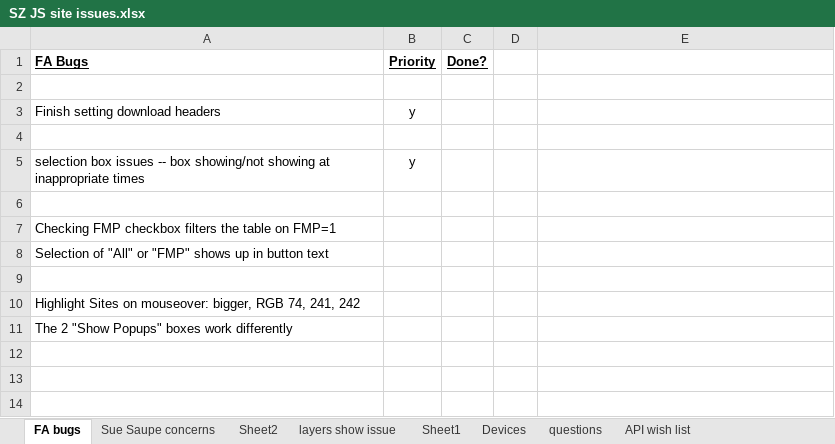
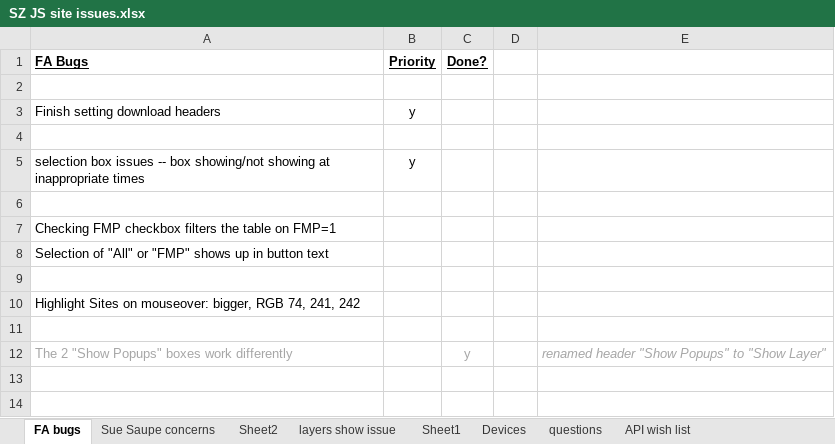
Before and after one commit to JimNoel/ShoreZoneDev_June2024, an Excel workbook: Docs/SZ JS site issues.xlsx, sheet FA bugs, drawn as a sheet; only a part is shown; the shorter side is filled out with more unchanged rows; values as stored, in another font and other column widths than the file's, no borders; charts and pictures not drawn; addresses are those after the commit; the diff names each change by its address in the sheet, - before the commit and + after, or states it on an @@ line.

Commit message:
Fixed FMP?  Hack to highlight moused-over Site.

```diff
--- a/Docs/SZ JS site issues.xlsx (sheet FA bugs)
+++ b/Docs/SZ JS site issues.xlsx (sheet FA bugs)
+row 11: (empty)
-A12 text colour: black
+A12 text colour: #A6A6A6
-C12 (Done?): (empty)
+C12 (Done?): y
-E12: (empty)
+E12: renamed header "Show Popups" to "Show Layer"
```
Also changed, not shown: charts or pictures, 4 other files.
